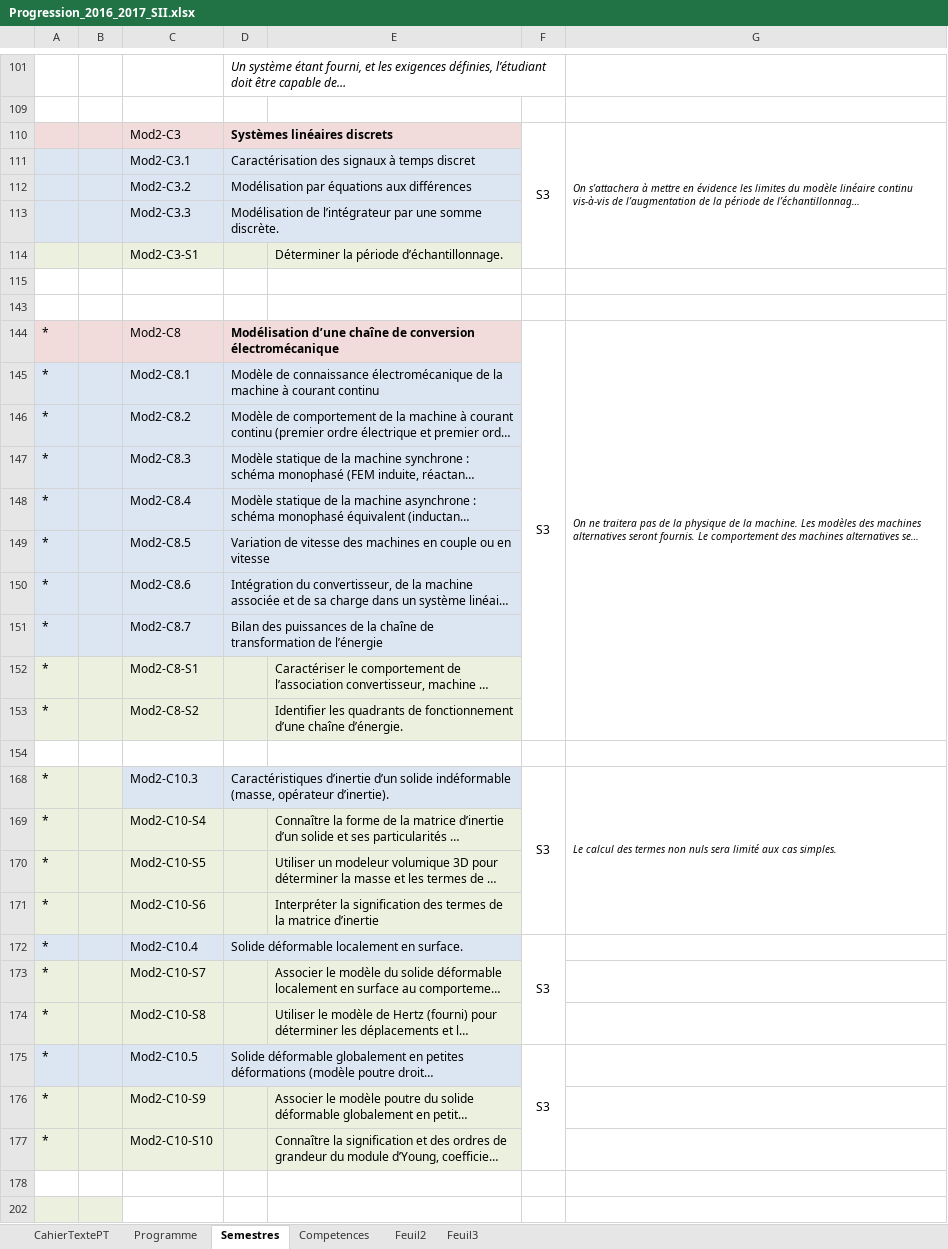
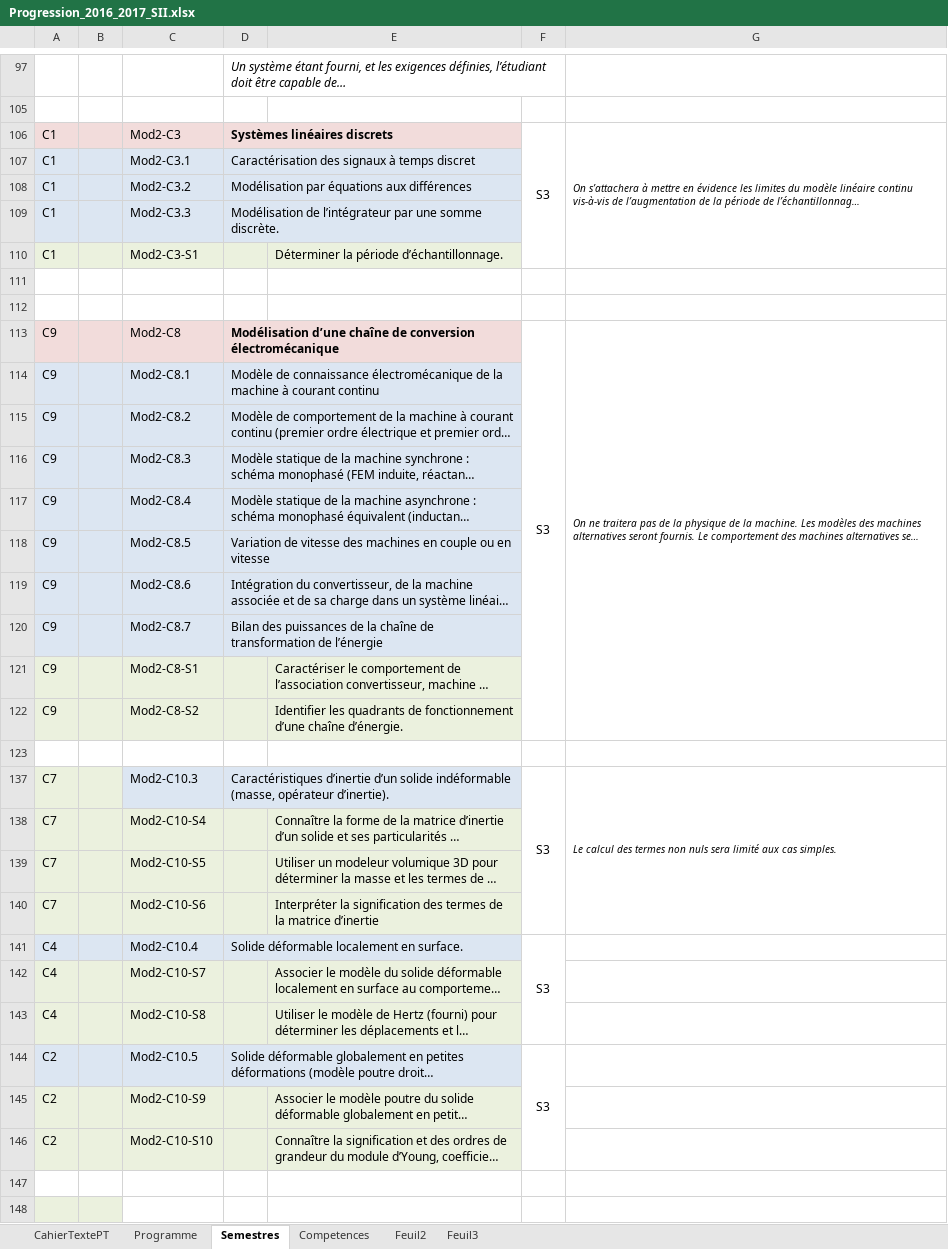
Before and after one commit to xpessoles/PT, an Excel workbook: 2015_2016_SII/Progression_2016_2017_SII.xlsx, sheet Semestres, drawn as a sheet; only a part is shown, gaps mark what is left out; long unchanged cells end in …; values as stored, in another font and other column widths than the file's, no borders; addresses are those after the commit; the diff covers the shown part only; the diff names each change by its address in the sheet, - before the commit and + after, or states it on an @@ line.

Commit message:
Progression

```diff
--- a/2015_2016_SII/Progression_2016_2017_SII.xlsx (sheet Semestres)
+++ b/2015_2016_SII/Progression_2016_2017_SII.xlsx (sheet Semestres)
-A106:A110: (empty)
+A106:A110: C1
-A113:A122: *
+A113:A122: C9
-A137:A140: *
+A137:A140: C7
-A141:A143: *
+A141:A143: C4
-A144:A146: *
+A144:A146: C2
```
Also changed, not shown: 41 added rows, 69 removed rows, 1 moved row, 167 edited cells, cell formats and merged cells elsewhere in this sheet, sheet Programme, hidden cells.
